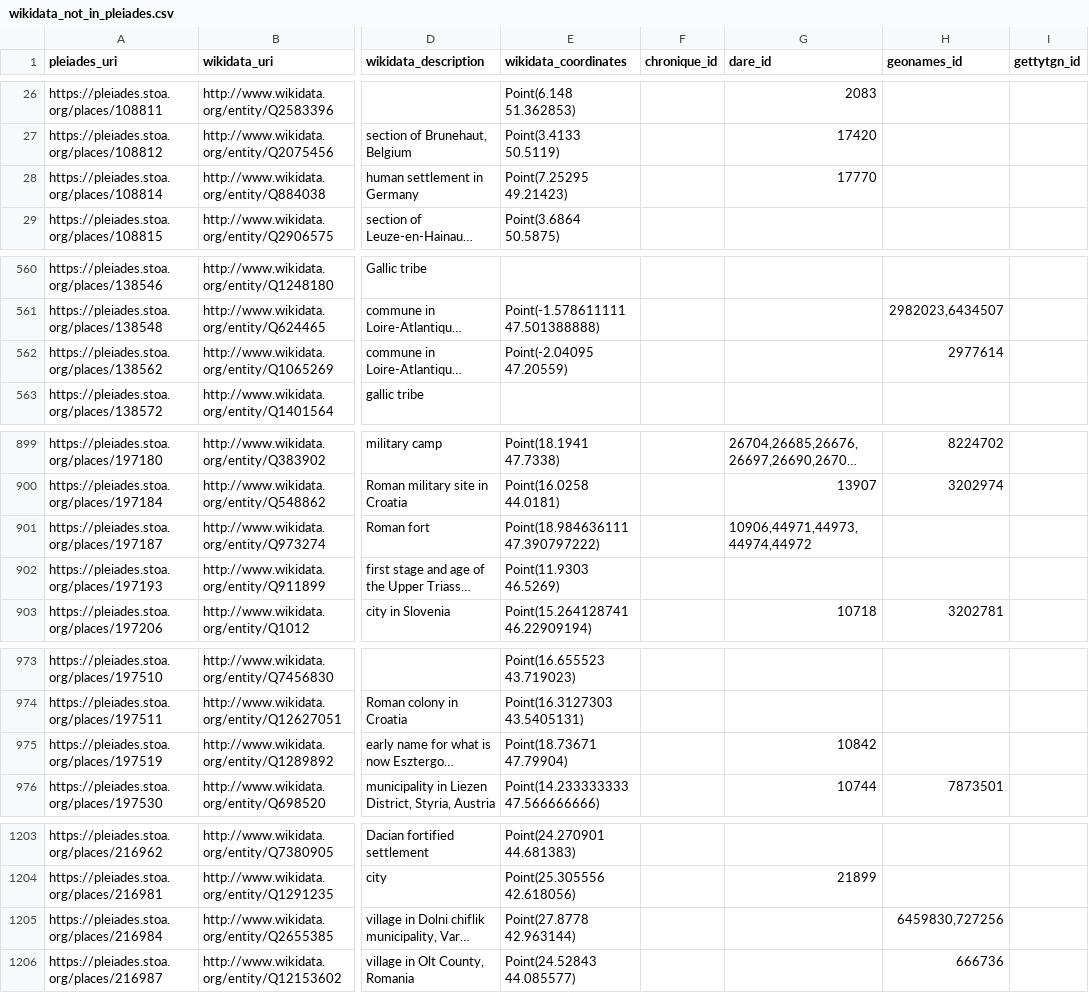
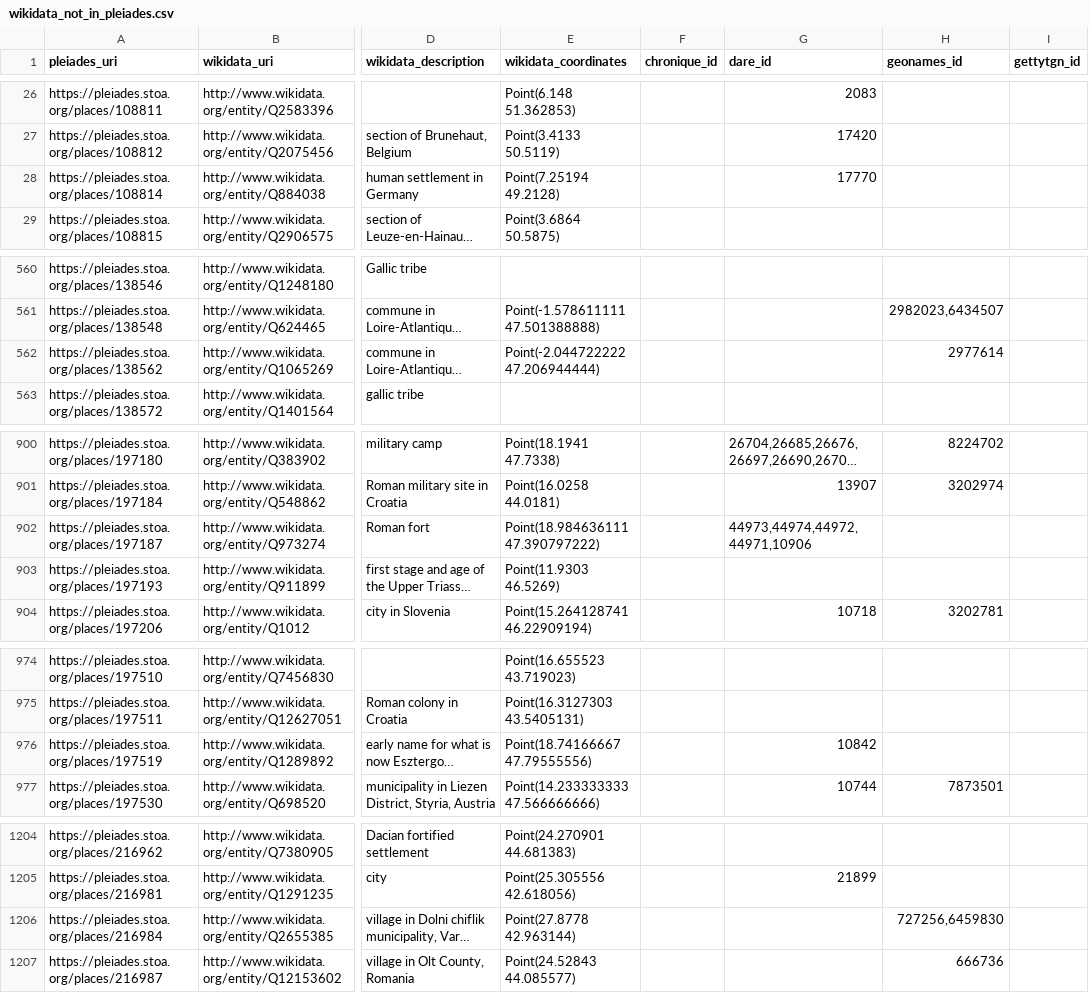
Before and after one commit to isawnyu/pleiades_wikidata, a CSV file: data/wikidata_not_in_pleiades.csv, drawn as a sheet; only a part is shown, gaps mark what is left out; long unchanged cells end in …; addresses are those after the commit; the diff covers the shown part only; the diff names each change by its address in the sheet, - before the commit and + after, or states it on an @@ line.

Commit message:
updated pleiades wikidata: 14,209 Wikidata entities include a Pleiades ID property and 8,017 Pleiades entities include a Wikidata ID property. Of these, 7,959 are mutual (bidirectional). There are: 4,948 Pleiades resources to which Wikidata links can be added after they are checked; 58 Wikidata items to which Pleiades IDs can be added after they are checked; 71 Wikidata items that each link to more than one Pleiades ID (violates the Wikidata 'single-value constraint'); and 1,140 Pleiades resources to each of which more than one Wikidata Item link (violates the Wikidata 'distinct-values constraint').

```diff
--- a/data/wikidata_not_in_pleiades.csv
+++ b/data/wikidata_not_in_pleiades.csv
-E28 (wikidata_coordinates): Point(7.25295 49.21423)
+E28 (wikidata_coordinates): Point(7.25194 49.2128)
-E562 (wikidata_coordinates): Point(-2.04095 47.20559)
+E562 (wikidata_coordinates): Point(-2.044722222 47.206944444)
-G902 (dare_id): 10906,44971,44973,44974,44972
+G902 (dare_id): 44973,44974,44972,44971,10906
-E976 (wikidata_coordinates): Point(18.73671 47.79904)
+E976 (wikidata_coordinates): Point(18.74166667 47.79555556)
-H1206 (geonames_id): 6459830,727256
+H1206 (geonames_id): 727256,6459830
```
Also changed, not shown: 8 added rows, 3 removed rows and 9 edited cells elsewhere in this file, 2 other files.
